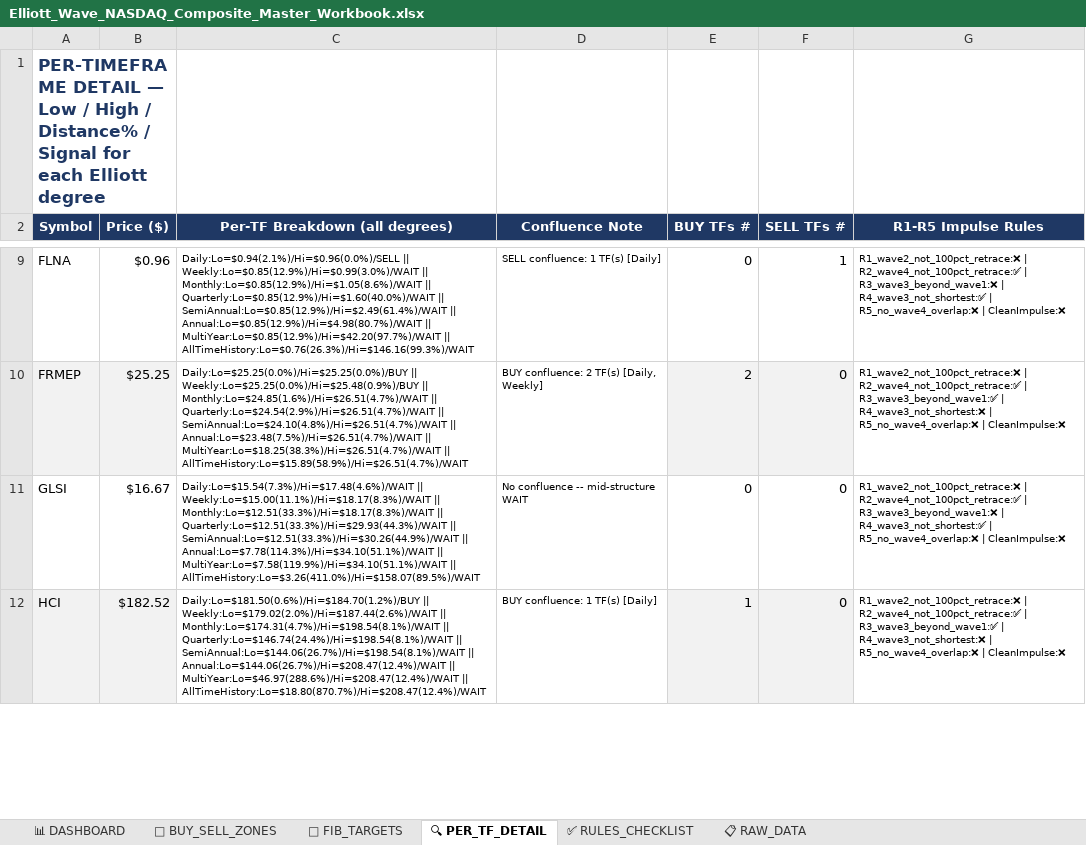
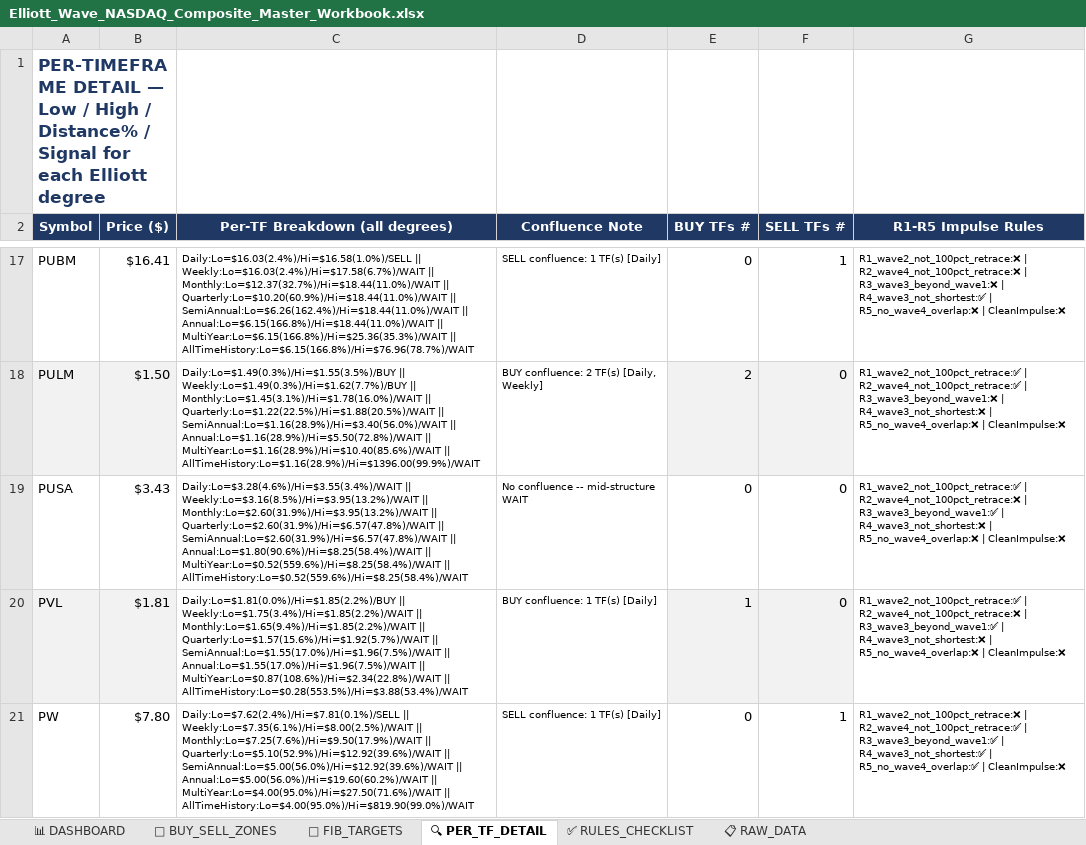
Before and after one commit to soumyabandi252/ElliottWaveApp3, an Excel workbook: Elliott_Wave_NASDAQ_Composite_Master_Workbook.xlsx, sheet 🔍 PER_TF_DETAIL, drawn as a sheet; only a part is shown, gaps mark what is left out; values as stored, in another font and other column widths than the file's, no borders; addresses are those after the commit; the diff covers the shown part only; the diff names each change by its address in the sheet, - before the commit and + after, or states it on an @@ line.

```diff
--- a/Elliott_Wave_NASDAQ_Composite_Master_Workbook.xlsx (sheet 🔍 PER_TF_DETAIL)
+++ b/Elliott_Wave_NASDAQ_Composite_Master_Workbook.xlsx (sheet 🔍 PER_TF_DETAIL)
-A17 (Symbol): FLNA
+A17 (Symbol): PUBM
-B17 (Price ($)): $0.96
+B17 (Price ($)): $16.41
-C17 (Per-TF Breakdown (all degrees)): Daily:Lo=$0.94(2.1%)/Hi=$0.96(0.0%)/SELL || Weekly:Lo=$0.85(12.9%)/Hi=$0.99(3.0%)/WAIT || Monthly:Lo=$0.85(12.9%)/Hi=$1.05(8.6%)/WAIT || Quarterly:Lo=$0.85(12.9%)/Hi=$1.60(40.0%)/WAIT || SemiAnnual:Lo=$0.85(12.9%)/Hi=$2.49(61.4%)/WAIT || Annual:Lo=$0.85(12.9%)/Hi=$4.98(80.7%)/WAIT || MultiYear:Lo=$0.85(12.9%)/Hi=$42.20(97.7%)/WAIT || AllTimeHistory:Lo=$0.76(26.3%)/Hi=$146.16(99.3%)/WAIT
+C17 (Per-TF Breakdown (all degrees)): Daily:Lo=$16.03(2.4%)/Hi=$16.58(1.0%)/SELL || Weekly:Lo=$16.03(2.4%)/Hi=$17.58(6.7%)/WAIT || Monthly:Lo=$12.37(32.7%)/Hi=$18.44(11.0%)/WAIT || Quarterly:Lo=$10.20(60.9%)/Hi=$18.44(11.0%)/WAIT || SemiAnnual:Lo=$6.26(162.4%)/Hi=$18.44(11.0%)/WAIT || Annual:Lo=$6.15(166.8%)/Hi=$18.44(11.0%)/WAIT || MultiYear:Lo=$6.15(166.8%)/Hi=$25.36(35.3%)/WAIT || AllTimeHistory:Lo=$6.15(166.8%)/Hi=$76.96(78.7%)/WAIT
-G17 (R1-R5 Impulse Rules): R1_wave2_not_100pct_retrace:❌ | R2_wave4_not_100pct_retrace:✅ | R3_wave3_beyond_wave1:❌…
+G17 (R1-R5 Impulse Rules): R1_wave2_not_100pct_retrace:❌ | R2_wave4_not_100pct_retrace:❌ | R3_wave3_beyond_wave1:❌…
-A18 (Symbol): FRMEP
+A18 (Symbol): PULM
-B18 (Price ($)): $25.25
+B18 (Price ($)): $1.50
-C18 (Per-TF Breakdown (all degrees)): Daily:Lo=$25.25(0.0%)/Hi=$25.25(0.0%)/BUY || Weekly:Lo=$25.25(0.0%)/Hi=$25.48(0.9%)/BUY || Monthly:Lo=$24.85(1.6%)/Hi=$26.51(4.7%)/WAIT || Quarterly:Lo=$24.54(2.9%)/Hi=$26.51(4.7%)/WAIT || SemiAnnual:Lo=$24.10(4.8%)/Hi=$26.51(4.7%)/WAIT || Annual:Lo=$23.48(7.5%)/Hi=$26.51(4.7%)/WAIT || MultiYear:Lo=$18.25(38.3%)/Hi=$26.51(4.7%)/WAIT || AllTimeHistory:Lo=$15.89(58.9%)/Hi=$26.51(4.7%)/WAIT
+C18 (Per-TF Breakdown (all degrees)): Daily:Lo=$1.49(0.3%)/Hi=$1.55(3.5%)/BUY || Weekly:Lo=$1.49(0.3%)/Hi=$1.62(7.7%)/BUY || Monthly:Lo=$1.45(3.1%)/Hi=$1.78(16.0%)/WAIT || Quarterly:Lo=$1.22(22.5%)/Hi=$1.88(20.5%)/WAIT || SemiAnnual:Lo=$1.16(28.9%)/Hi=$3.40(56.0%)/WAIT || Annual:Lo=$1.16(28.9%)/Hi=$5.50(72.8%)/WAIT || MultiYear:Lo=$1.16(28.9%)/Hi=$10.40(85.6%)/WAIT || AllTimeHistory:Lo=$1.16(28.9%)/Hi=$1396.00(99.9%)/WAIT
-G18 (R1-R5 Impulse Rules): R1_wave2_not_100pct_retrace:❌ | R2_wave4_not_100pct_retrace:✅ | R3_wave3_beyond_wave1:✅ | R4_wave3_not_shortest:❌…
+G18 (R1-R5 Impulse Rules): R1_wave2_not_100pct_retrace:✅ | R2_wave4_not_100pct_retrace:✅ | R3_wave3_beyond_wave1:❌ | R4_wave3_not_shortest:❌…
-A19 (Symbol): GLSI
+A19 (Symbol): PUSA
-B19 (Price ($)): $16.67
+B19 (Price ($)): $3.43
-C19 (Per-TF Breakdown (all degrees)): Daily:Lo=$15.54(7.3%)/Hi=$17.48(4.6%)/WAIT || Weekly:Lo=$15.00(11.1%)/Hi=$18.17(8.3%)/WAIT || Monthly:Lo=$12.51(33.3%)/Hi=$18.17(8.3%)/WAIT || Quarterly:Lo=$12.51(33.3%)/Hi=$29.93(44.3%)/WAIT || SemiAnnual:Lo=$12.51(33.3%)/Hi=$30.26(44.9%)/WAIT || Annual:Lo=$7.78(114.3%)/Hi=$34.10(51.1%)/WAIT || MultiYear:Lo=$7.58(119.9%)/Hi=$34.10(51.1%)/WAIT || AllTimeHistory:Lo=$3.26(411.0%)/Hi=$158.07(89.5%)/WAIT
+C19 (Per-TF Breakdown (all degrees)): Daily:Lo=$3.28(4.6%)/Hi=$3.55(3.4%)/WAIT || Weekly:Lo=$3.16(8.5%)/Hi=$3.95(13.2%)/WAIT || Monthly:Lo=$2.60(31.9%)/Hi=$3.95(13.2%)/WAIT || Quarterly:Lo=$2.60(31.9%)/Hi=$6.57(47.8%)/WAIT || SemiAnnual:Lo=$2.60(31.9%)/Hi=$6.57(47.8%)/WAIT || Annual:Lo=$1.80(90.6%)/Hi=$8.25(58.4%)/WAIT || MultiYear:Lo=$0.52(559.6%)/Hi=$8.25(58.4%)/WAIT || AllTimeHistory:Lo=$0.52(559.6%)/Hi=$8.25(58.4%)/WAIT
-G19 (R1-R5 Impulse Rules): R1_wave2_not_100pct_retrace:❌ | R2_wave4_not_100pct_retrace:✅ | R3_wave3_beyond_wave1:❌ | R4_wave3_not_shortest:✅ | R5_no_wave4_overlap:❌…
+G19 (R1-R5 Impulse Rules): R1_wave2_not_100pct_retrace:✅ | R2_wave4_not_100pct_retrace:❌ | R3_wave3_beyond_wave1:✅ | R4_wave3_not_shortest:❌ | R5_no_wave4_overlap:❌…
-A20 (Symbol): HCI
+A20 (Symbol): PVL
-B20 (Price ($)): $182.52
+B20 (Price ($)): $1.81
-C20 (Per-TF Breakdown (all degrees)): Daily:Lo=$181.50(0.6%)/Hi=$184.70(1.2%)/BUY || Weekly:Lo=$179.02(2.0%)/Hi=$187.44(2.6%)/WAIT || Monthly:Lo=$174.31(4.7%)/Hi=$198.54(8.1%)/WAIT || Quarterly:Lo=$146.74(24.4%)/Hi=$198.54(8.1%)/WAIT || SemiAnnual:Lo=$144.06(26.7%)/Hi=$198.54(8.1%)/WAIT || Annual:Lo=$144.06(26.7%)/Hi=$208.47(12.4%)/WAIT || MultiYear:Lo=$46.97(288.6%)/Hi=$208.47(12.4%)/WAIT || AllTimeHistory:Lo=$18.80(870.7%)/Hi=$208.47(12.4%)/WAIT
+C20 (Per-TF Breakdown (all degrees)): Daily:Lo=$1.81(0.0%)/Hi=$1.85(2.2%)/BUY || Weekly:Lo=$1.75(3.4%)/Hi=$1.85(2.2%)/WAIT || Monthly:Lo=$1.65(9.4%)/Hi=$1.85(2.2%)/WAIT || Quarterly:Lo=$1.57(15.6%)/Hi=$1.92(5.7%)/WAIT || SemiAnnual:Lo=$1.55(17.0%)/Hi=$1.96(7.5%)/WAIT || Annual:Lo=$1.55(17.0%)/Hi=$1.96(7.5%)/WAIT || MultiYear:Lo=$0.87(108.6%)/Hi=$2.34(22.8%)/WAIT || AllTimeHistory:Lo=$0.28(553.5%)/Hi=$3.88(53.4%)/WAIT
-G20 (R1-R5 Impulse Rules): R1_wave2_not_100pct_retrace:❌ | R2_wave4_not_100pct_retrace:✅ | R3_wave3_beyond_wave1:✅…
+G20 (R1-R5 Impulse Rules): R1_wave2_not_100pct_retrace:✅ | R2_wave4_not_100pct_retrace:❌ | R3_wave3_beyond_wave1:✅…
+row 21: PW | $7.80 | Daily:Lo=$7.62(2.4%)/Hi=$7.81(0.1%)/SELL || Weekly:Lo=$7.35(6.1%)/Hi=$8.00(2.5%)/WAIT || Monthly:Lo=$7.25(7.6%)/Hi=$9.50(17.9%)/WAIT || Quarterly:Lo=$5.10(52.9%)/Hi=$12.92(39.6%)/WAIT || SemiAnnual:Lo=$5.00(56.0%)/Hi=$12.92(39.6%)/WAIT || Annual:Lo=$5.00(56.0%)/Hi=$19.60(60.2%)/WAIT || MultiYear:Lo=$4.00(95.0%)/Hi=$27.50(71.6%)/WAIT || AllTimeHistory:Lo=$4.00(95.0%)/Hi=$819.90(99.0%)/WAIT | SELL confluence: 1 TF(s) [Daily] | 0 | 1 | R1_wave2_not_100pct_retrace:❌ | R2_wave4_not_100pct_retrace:✅ | R3_wave3_beyond_wave1:✅ | R4_wave3_not_shortest:✅ | R5_no_wave4_overlap:✅ | CleanImpulse:❌
```
Also changed, not shown: 37 added rows, 10 removed rows, 27 edited cells and cell formats elsewhere in this sheet, sheet 📋 RAW_DATA, sheet 📐 FIB_TARGETS, sheet 📊 DASHBOARD, sheet 🎯 BUY_SELL_ZONES.
